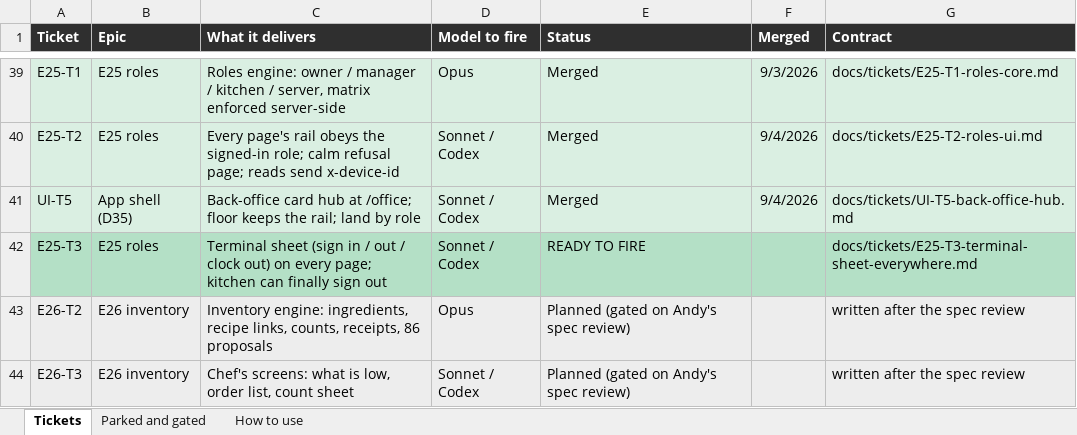
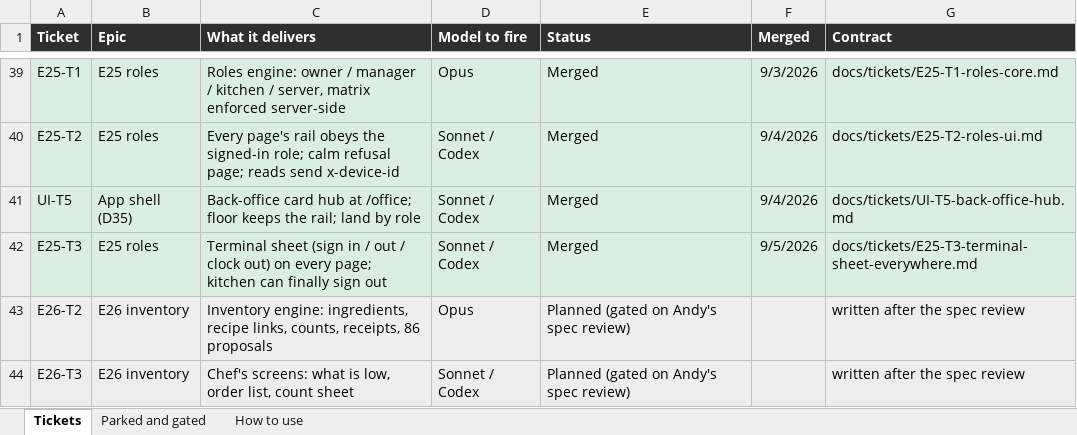
Before and after one commit to saengsawat/RestaurantOS, an Excel workbook: Ticket_Tracking_Log.xlsx, sheet Tickets, drawn as a sheet; only a part is shown, gaps mark what is left out; values as stored, in another font and other column widths than the file's, no borders; the diff names each change by its address in the sheet, - before the commit and + after, or states it on an @@ line.

```diff
--- a/Ticket_Tracking_Log.xlsx (sheet Tickets)
+++ b/Ticket_Tracking_Log.xlsx (sheet Tickets)
-A42:G42 fill: #B4E0C6
+A42:G42 fill: #DAEFE2
-E42 (Status): READY TO FIRE
+E42 (Status): Merged
-F42 (Merged): (empty)
+F42 (Merged): 9/5/2026
```
Also changed, not shown: 2 other files.
